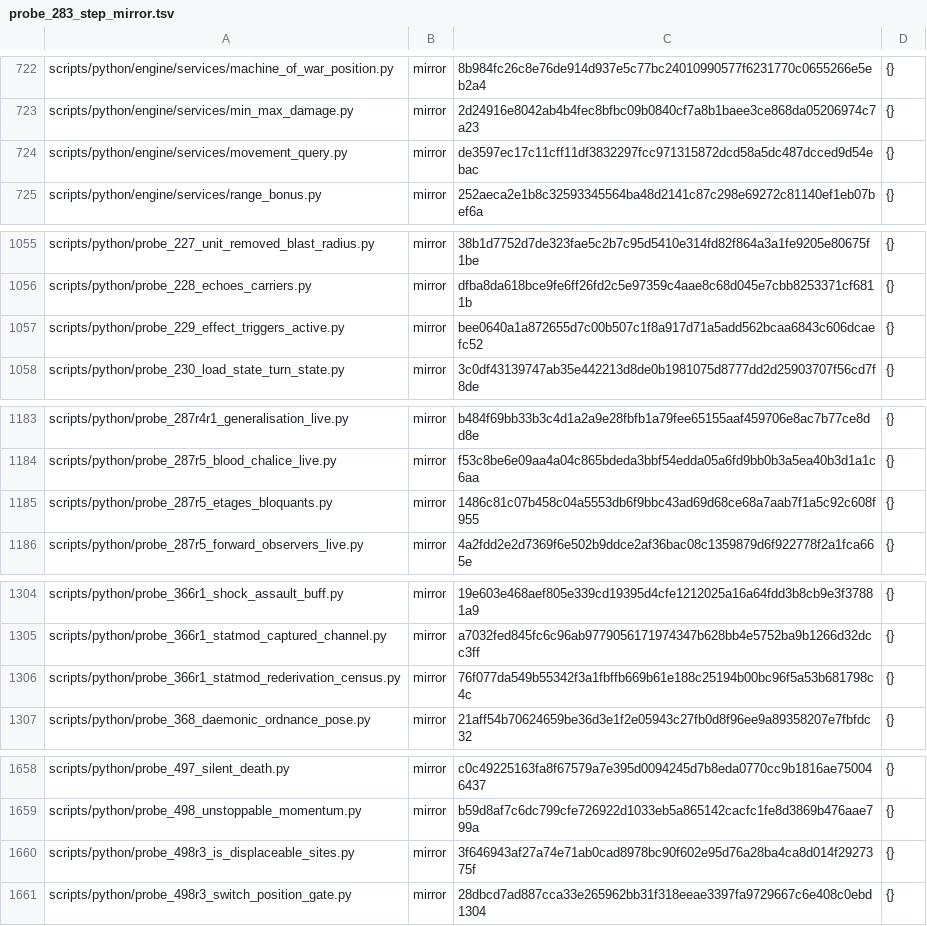
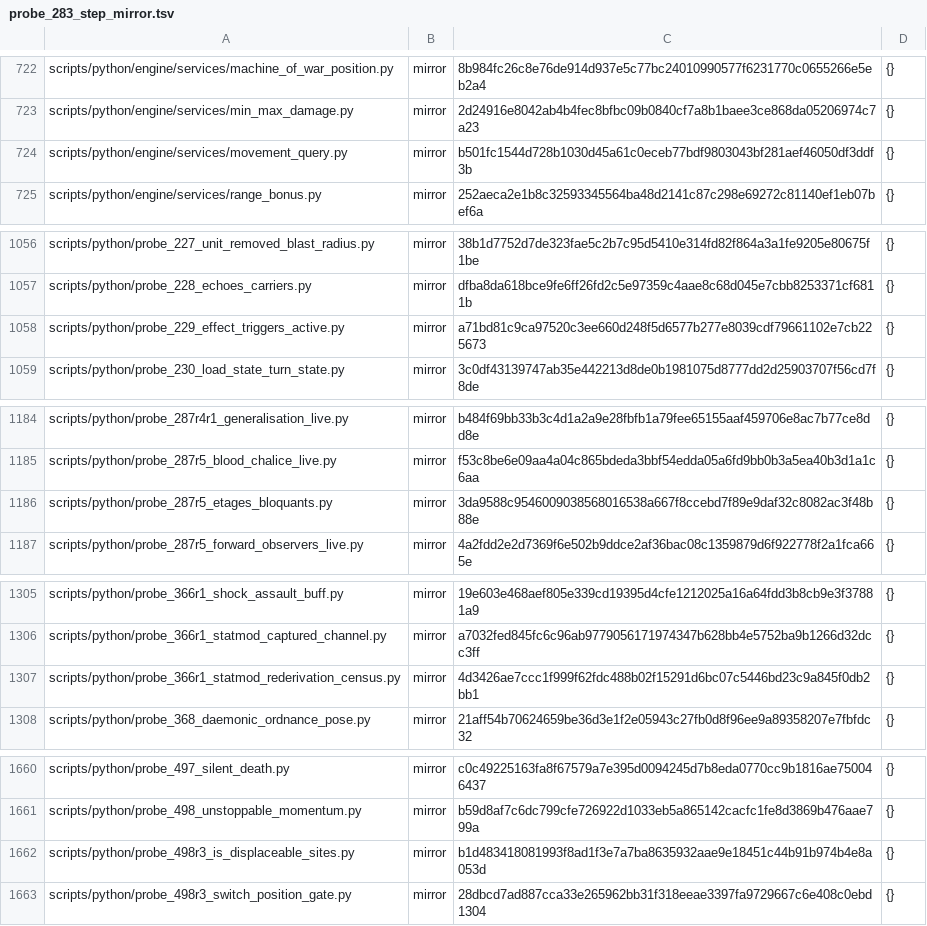
Before and after one commit to NicolasVautrin/tacticus-tools, a TSV file: scripts/cliquets-cache/probe_283_step_mirror.tsv, drawn as a sheet; only a part is shown, gaps mark what is left out; the diff covers the shown part only.

```diff
--- a/scripts/cliquets-cache/probe_283_step_mirror.tsv
+++ b/scripts/cliquets-cache/probe_283_step_mirror.tsv
@@ -723,3 +723,3 @@ scripts/python/engine/services/machine_of_war_position.py	mirror	8b984fc26c8e76d
 scripts/python/engine/services/min_max_damage.py	mirror	2d24916e8042ab4b4fec8bfbc09b0840cf7a8b1baee3ce868da05206974c7a23	{}
-scripts/python/engine/services/movement_query.py	mirror	de3597ec17c11cff11df3832297fcc971315872dcd58a5dc487dcced9d54ebac	{}
+scripts/python/engine/services/movement_query.py	mirror	b501fc1544d728b1030d45a61c0eceb77bdf9803043bf281aef46050df3ddf3b	{}
 scripts/python/engine/services/range_bonus.py	mirror	252aeca2e1b8c32593345564ba48d2141c87c298e69272c81140ef1eb07bef6a	{}
@@ -1056,3 +1057,3 @@ scripts/python/probe_227_unit_removed_blast_radius.py	mirror	38b1d7752d7de323fae
 scripts/python/probe_228_echoes_carriers.py	mirror	dfba8da618bce9fe6ff26fd2c5e97359c4aae8c68d045e7cbb8253371cf6811b	{}
-scripts/python/probe_229_effect_triggers_active.py	mirror	bee0640a1a872655d7c00b507c1f8a917d71a5add562bcaa6843c606dcaefc52	{}
+scripts/python/probe_229_effect_triggers_active.py	mirror	a71bd81c9ca97520c3ee660d248f5d6577b277e8039cdf79661102e7cb225673	{}
 scripts/python/probe_230_load_state_turn_state.py	mirror	3c0df43139747ab35e442213d8de0b1981075d8777dd2d25903707f56cd7f8de	{}
@@ -1184,3 +1185,3 @@ scripts/python/probe_287r4r1_generalisation_live.py	mirror	b484f69bb33b3c4d1a2a9
 scripts/python/probe_287r5_blood_chalice_live.py	mirror	f53c8be6e09aa4a04c865bdeda3bbf54edda05a6fd9bb0b3a5ea40b3d1a1c6aa	{}
-scripts/python/probe_287r5_etages_bloquants.py	mirror	1486c81c07b458c04a5553db6f9bbc43ad69d68ce68a7aab7f1a5c92c608f955	{}
+scripts/python/probe_287r5_etages_bloquants.py	mirror	3da9588c9546009038568016538a667f8ccebd7f89e9daf32c8082ac3f48b88e	{}
 scripts/python/probe_287r5_forward_observers_live.py	mirror	4a2fdd2e2d7369f6e502b9ddce2af36bac08c1359879d6f922778f2a1fca665e	{}
@@ -1305,3 +1306,3 @@ scripts/python/probe_366r1_shock_assault_buff.py	mirror	19e603e468aef805e339cd19
 scripts/python/probe_366r1_statmod_captured_channel.py	mirror	a7032fed845fc6c96ab9779056171974347b628bb4e5752ba9b1266d32dcc3ff	{}
-scripts/python/probe_366r1_statmod_rederivation_census.py	mirror	76f077da549b55342f3a1fbffb669b61e188c25194b00bc96f5a53b681798c4c	{}
+scripts/python/probe_366r1_statmod_rederivation_census.py	mirror	4d3426ae7ccc1f999f62fdc488b02f15291d6bc07c5446bd23c9a845f0db2bb1	{}
 scripts/python/probe_368_daemonic_ordnance_pose.py	mirror	21aff54b70624659be36d3e1f2e05943c27fb0d8f96ee9a89358207e7fbfdc32	{}
@@ -1659,3 +1661,3 @@ scripts/python/probe_497_silent_death.py	mirror	c0c49225163fa8f67579a7e395d00942
 scripts/python/probe_498_unstoppable_momentum.py	mirror	b59d8af7c6dc799cfe726922d1033eb5a865142cacfc1fe8d3869b476aae799a	{}
-scripts/python/probe_498r3_is_displaceable_sites.py	mirror	3f646943af27a74e71ab0cad8978bc90f602e95d76a28ba4ca8d014f2927375f	{}
+scripts/python/probe_498r3_is_displaceable_sites.py	mirror	b1d483418081993f8ad1f3e7a7ba8635932aae9e18451c44b91b974b4e8a053d	{}
 scripts/python/probe_498r3_switch_position_gate.py	mirror	28dbcd7ad887cca33e265962bb31f318eeae3397fa9729667c6e408c0ebd1304	{}
```
Also changed, not shown: 2 added rows and 15 edited cells elsewhere in this file, 1 other file.
